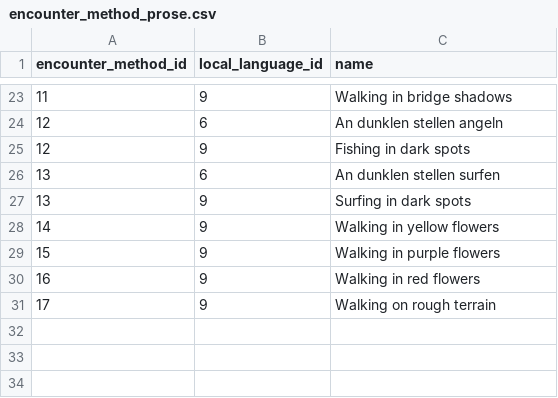
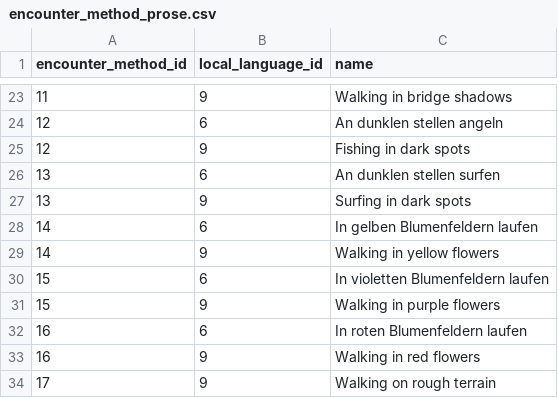
Before and after one commit to veekun/pokedex, a CSV file: pokedex/data/csv/encounter_method_prose.csv, drawn as a sheet; only a part is shown, gaps mark what is left out; the diff names each change by its address in the sheet, - before the commit and + after, or states it on an @@ line.

Commit message:
added german translations for encounter method proses

```diff
--- a/pokedex/data/csv/encounter_method_prose.csv
+++ b/pokedex/data/csv/encounter_method_prose.csv
+row 28: 14 | 6 | In gelben Blumenfeldern laufen
+row 30: 15 | 6 | In violetten Blumenfeldern laufen
+row 32: 16 | 6 | In roten Blumenfeldern laufen
```
